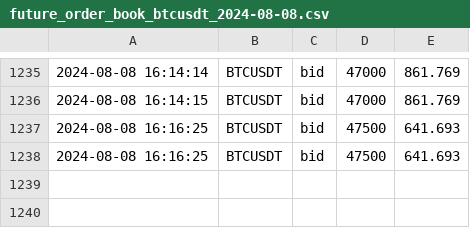
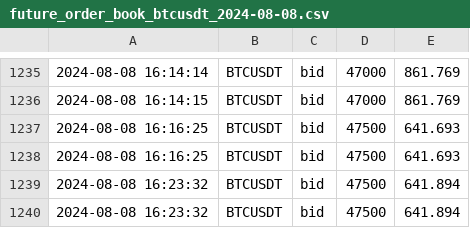
Before and after one commit to caotuanvu123/test_host, a CSV file: csv/futures/future_order_book_btcusdt_2024-08-08.csv, drawn as a sheet; only a part is shown, gaps mark what is left out; the diff names each change by its address in the sheet, - before the commit and + after, or states it on an @@ line.

```diff
--- a/csv/futures/future_order_book_btcusdt_2024-08-08.csv
+++ b/csv/futures/future_order_book_btcusdt_2024-08-08.csv
+row 1239: 2024-08-08 16:23:32 | BTCUSDT | bid | 47500 | 641.894
+row 1240: 2024-08-08 16:23:32 | BTCUSDT | bid | 47500 | 641.894
```
Also changed, not shown: csv/futures/future_order_book_ethusdt_2024-08-08.csv, csv/futures/future_order_book_solusdt_2024-08-08.csv, 2 other files.
